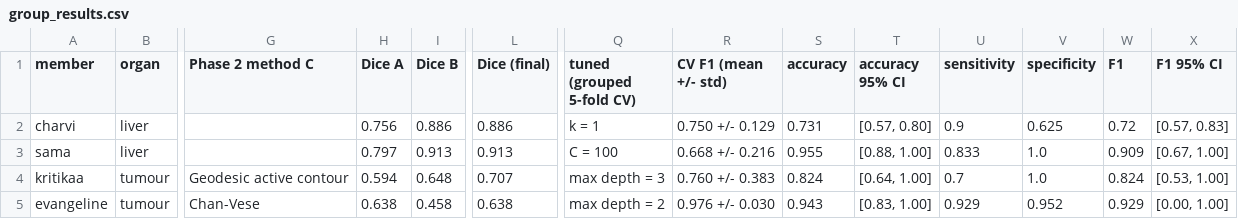
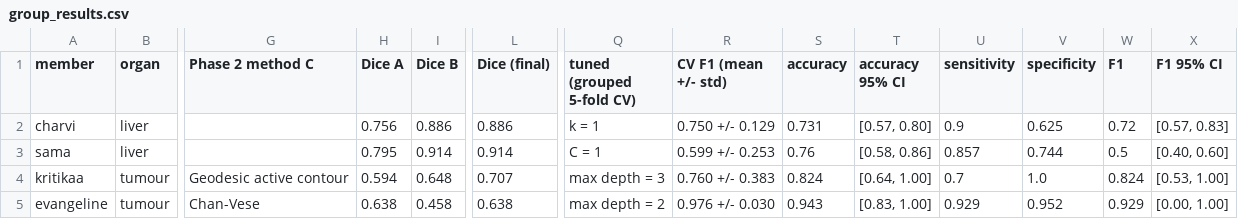
Before and after one commit to samasaeed-mv/imaging-assignment-, a CSV file: report/group_results.csv, drawn as a sheet; only a part is shown, gaps mark what is left out; the diff names each change by its address in the sheet, - before the commit and + after, or states it on an @@ line.

```diff
--- a/report/group_results.csv
+++ b/report/group_results.csv
-H3 (Dice A): 0.797
+H3 (Dice A): 0.795
-I3 (Dice B): 0.913
+I3 (Dice B): 0.914
-L3 (Dice (final)): 0.913
+L3 (Dice (final)): 0.914
-Q3 (tuned (grouped 5-fold CV)): C = 100
+Q3 (tuned (grouped 5-fold CV)): C = 1
-R3 (CV F1 (mean +/- std)): 0.668 +/- 0.216
+R3 (CV F1 (mean +/- std)): 0.599 +/- 0.253
-S3 (accuracy): 0.955
+S3 (accuracy): 0.76
-T3 (accuracy 95% CI): [0.88, 1.00]
+T3 (accuracy 95% CI): [0.58, 0.86]
-U3 (sensitivity): 0.833
+U3 (sensitivity): 0.857
-V3 (specificity): 1.0
+V3 (specificity): 0.744
-W3 (F1): 0.909
+W3 (F1): 0.5
-X3 (F1 95% CI): [0.67, 1.00]
+X3 (F1 95% CI): [0.40, 0.60]
```
Also changed, not shown: phase2/outputs_sama/phase2_metrics.csv, phase3/outputs_sama/phase3_metrics.csv, 47 other files.
